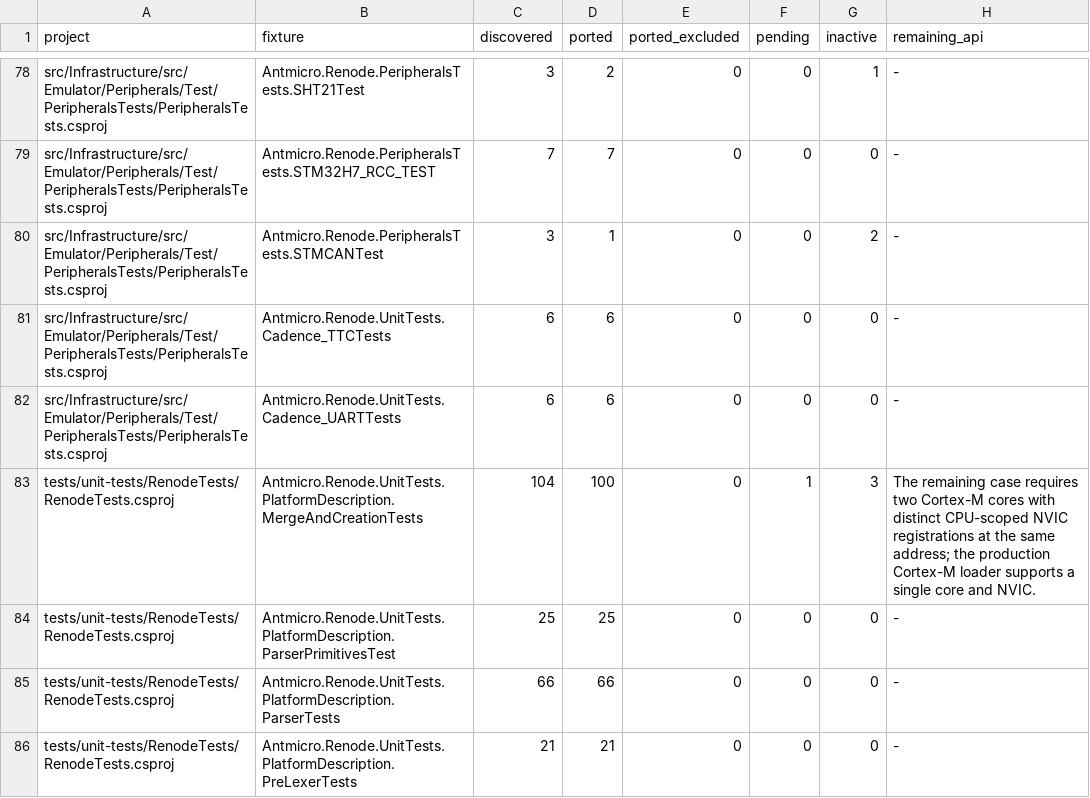
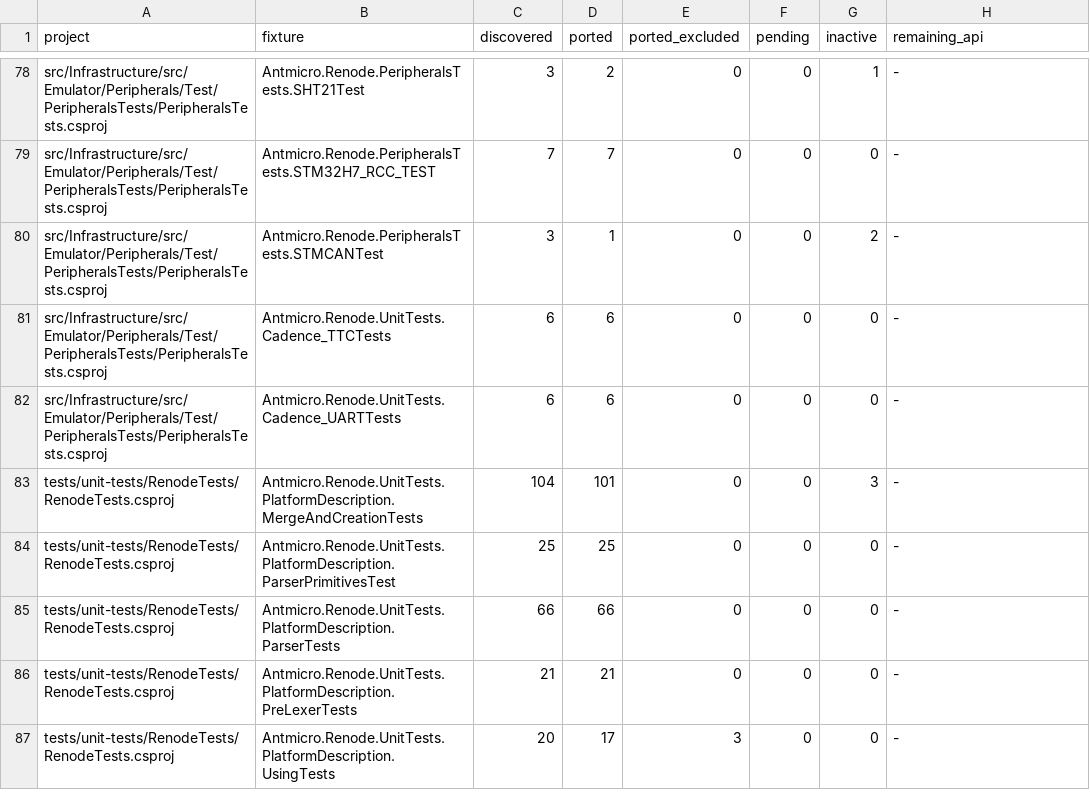
Before and after one commit to Koukyosyumei/penv, a TSV file: docs/nunit-evidence/port-progress.tsv, drawn as a sheet; only a part is shown, gaps mark what is left out; the shorter side is filled out with more unchanged rows.

```diff
--- a/docs/nunit-evidence/port-progress.tsv
+++ b/docs/nunit-evidence/port-progress.tsv
@@ -82,3 +82,3 @@ src/Infrastructure/src/Emulator/Peripherals/Test/PeripheralsTests/PeripheralsTes
 src/Infrastructure/src/Emulator/Peripherals/Test/PeripheralsTests/PeripheralsTests.csproj	Antmicro.Renode.UnitTests.Cadence_UARTTests	6	6	0	0	0	-
-tests/unit-tests/RenodeTests/RenodeTests.csproj	Antmicro.Renode.UnitTests.PlatformDescription.MergeAndCreationTests	104	100	0	1	3	The remaining case requires two Cortex-M cores with distinct CPU-scoped NVIC registrations at the same address; the production Cortex-M loader supports a single core and NVIC.
+tests/unit-tests/RenodeTests/RenodeTests.csproj	Antmicro.Renode.UnitTests.PlatformDescription.MergeAndCreationTests	104	101	0	0	3	-
 tests/unit-tests/RenodeTests/RenodeTests.csproj	Antmicro.Renode.UnitTests.PlatformDescription.ParserPrimitivesTest	25	25	0	0	0	-
```
Also changed, not shown: scripts/upstream/nunit_cases.tsv, scripts/upstream/nunit_gaps.tsv, 7 other files.
